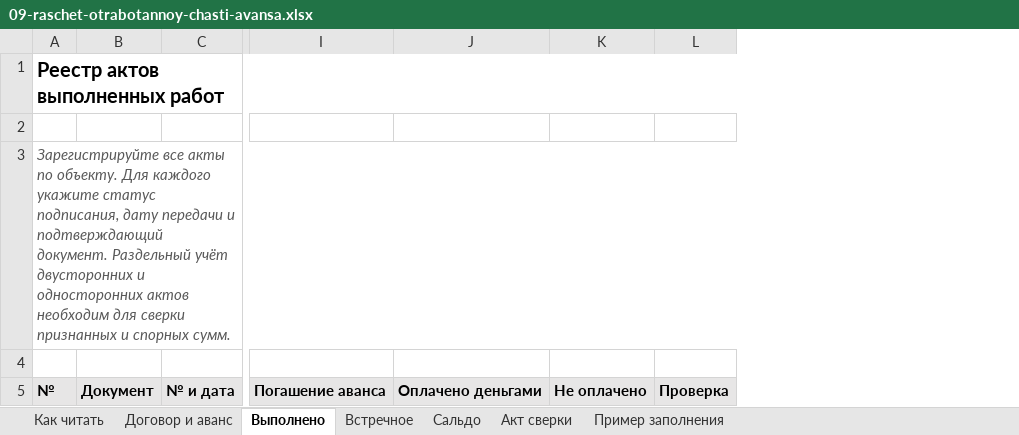
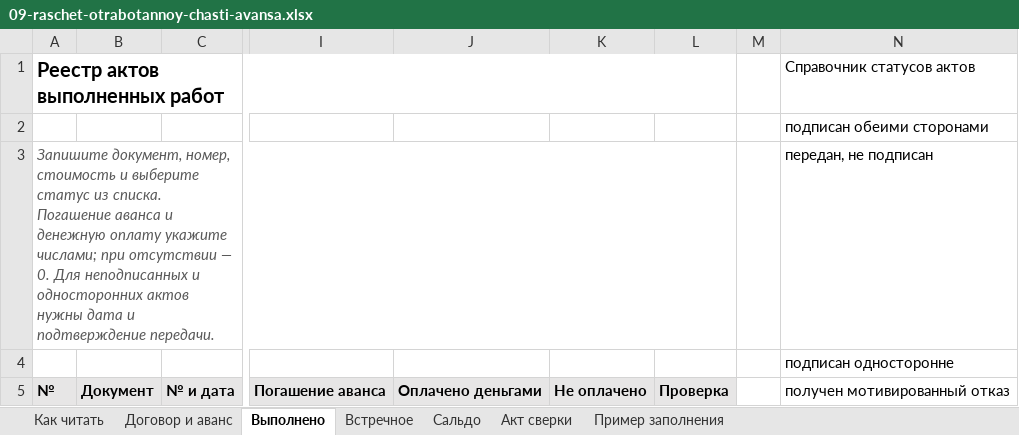
Before and after one commit to pmgpt12-arch/marzhavbetone.ru, an Excel workbook: products-storage/10-avans-usloviya-i-pribyl/09-raschet-otrabotannoy-chasti-avansa.xlsx, sheet Выполнено, drawn as a sheet; only a part is shown, gaps mark what is left out; values as stored, in another font and other column widths than the file's, no borders; removed rows and columns are numbered as before the commit, all else as after; the diff covers the shown part only; the diff names each change by its address in the sheet, - before the commit and + after, or states it on an @@ line.

```diff
--- a/products-storage/10-avans-usloviya-i-pribyl/09-raschet-otrabotannoy-chasti-avansa.xlsx (sheet Выполнено)
+++ b/products-storage/10-avans-usloviya-i-pribyl/09-raschet-otrabotannoy-chasti-avansa.xlsx (sheet Выполнено)
-column K, row 5: Не оплачено
-column L, row 5: Проверка
+column K, row 5: Не оплачено
+column L, row 5: Проверка
+column M, empty
+column N (Справочник статусов актов), rows 2-5: подписан обеими сторонами | передан, не подписан | подписан односторонне | получен мотивированный отказ
-A3 (Реестр актов выполненных работ): Зарегистрируйте все акты по объекту. Для каждого укажите статус подписания, дату передачи и подтверждающий документ. Раздельный учёт двусторонних и односторонних актов необходим для сверки признанных и спорных сумм.
+A3 (Реестр актов выполненных работ): Запишите документ, номер, стоимость и выберите статус из списка. Погашение аванса и денежную оплату укажите числами; при отсутствии — 0. Для неподписанных и односторонних актов нужны дата и подтверждение передачи.
```
Also changed, not shown: 1 added row, 1 removed row and 1 edited cell elsewhere in this sheet, sheet Встречное, sheet Сальдо, sheet Акт сверки, sheet Как читать, sheet Договор и аванс, 6 other files.
